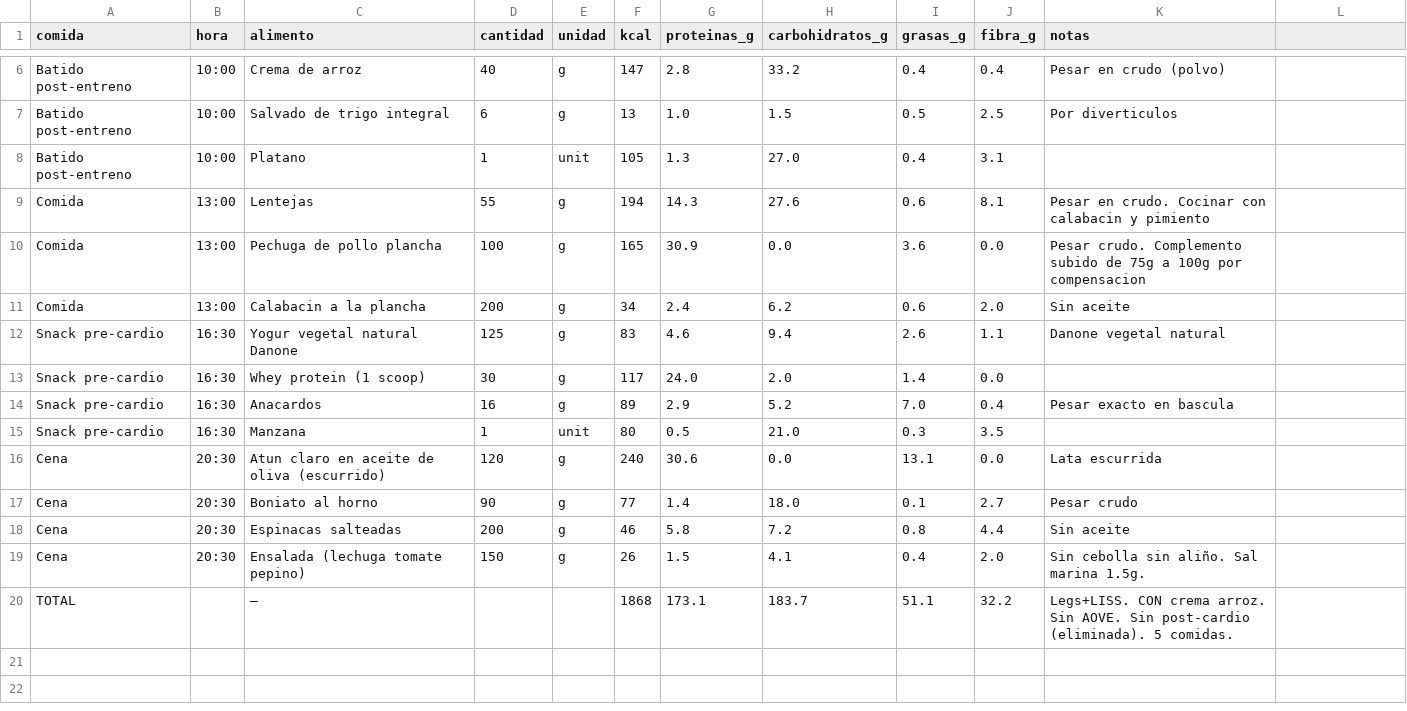
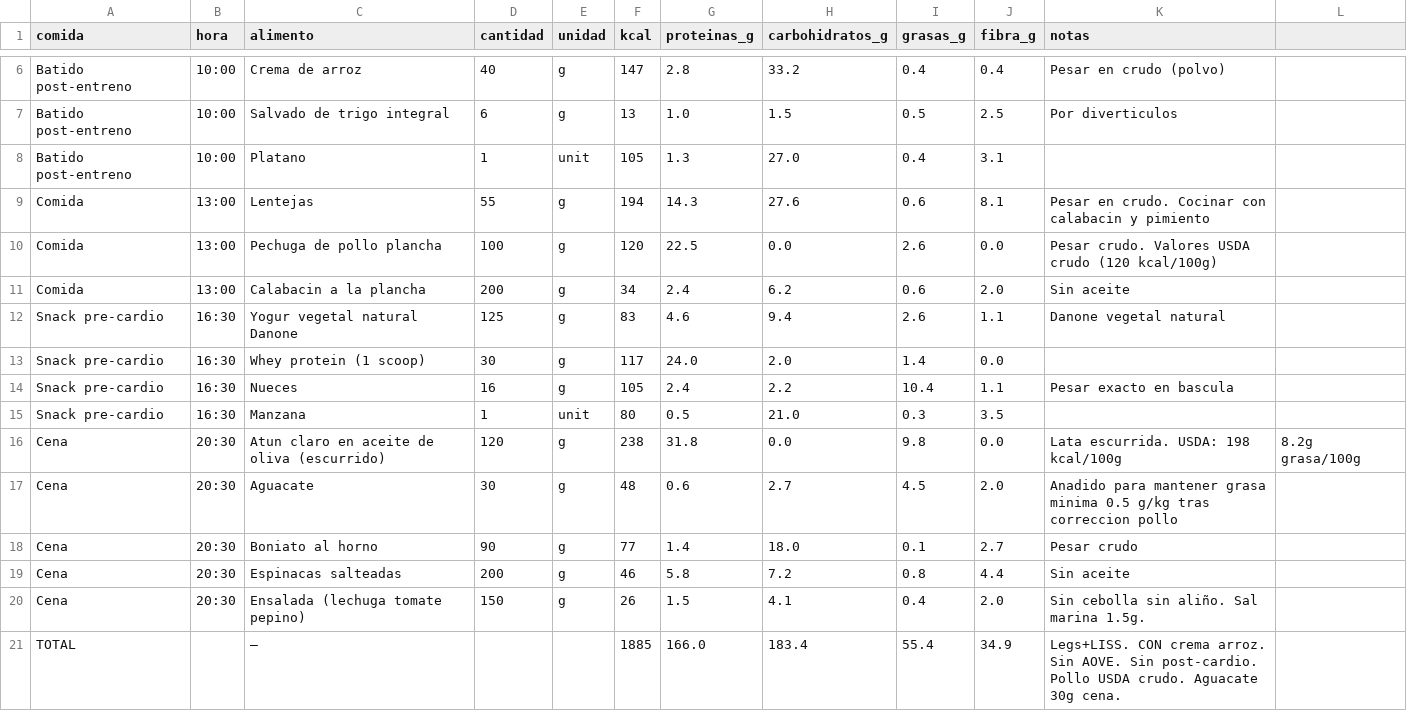
Before and after one commit to MauricioDomenech/gym-app, a CSV file: src/assets/data/definicion/deficit_fase1/fase1_miercoles.csv, drawn as a sheet; only a part is shown, gaps mark what is left out.

Commit message:
Más correcciones

```diff
--- a/src/assets/data/definicion/deficit_fase1/fase1_miercoles.csv
+++ b/src/assets/data/definicion/deficit_fase1/fase1_miercoles.csv
@@ -9,3 +9,3 @@ Batido post-entreno,10:00,Platano,1,unit,105,1.3,27.0,0.4,3.1,
 Comida,13:00,Lentejas,55,g,194,14.3,27.6,0.6,8.1,Pesar en crudo. Cocinar con calabacin y pimiento
-Comida,13:00,Pechuga de pollo plancha,100,g,165,30.9,0.0,3.6,0.0,Pesar crudo. Complemento subido de 75g a 100g por compensacion
+Comida,13:00,Pechuga de pollo plancha,100,g,120,22.5,0.0,2.6,0.0,Pesar crudo. Valores USDA crudo (120 kcal/100g)
 Comida,13:00,Calabacin a la plancha,200,g,34,2.4,6.2,0.6,2.0,Sin aceite
@@ -13,5 +13,6 @@ Snack pre-cardio,16:30,Yogur vegetal natural Danone,125,g,83,4.6,9.4,2.6,1.1,Dan
 Snack pre-cardio,16:30,Whey protein (1 scoop),30,g,117,24.0,2.0,1.4,0.0,
-Snack pre-cardio,16:30,Anacardos,16,g,89,2.9,5.2,7.0,0.4,Pesar exacto en bascula
+Snack pre-cardio,16:30,Nueces,16,g,105,2.4,2.2,10.4,1.1,Pesar exacto en bascula
 Snack pre-cardio,16:30,Manzana,1,unit,80,0.5,21.0,0.3,3.5,
-Cena,20:30,Atun claro en aceite de oliva (escurrido),120,g,240,30.6,0.0,13.1,0.0,Lata escurrida
+Cena,20:30,Atun claro en aceite de oliva (escurrido),120,g,238,31.8,0.0,9.8,0.0,Lata escurrida. USDA: 198 kcal/100g, 8.2g grasa/100g
+Cena,20:30,Aguacate,30,g,48,0.6,2.7,4.5,2.0,Anadido para mantener grasa minima 0.5 g/kg tras correccion pollo
 Cena,20:30,Boniato al horno,90,g,77,1.4,18.0,0.1,2.7,Pesar crudo
@@ -19,2 +20,2 @@ Cena,20:30,Espinacas salteadas,200,g,46,5.8,7.2,0.8,4.4,Sin aceite
 Cena,20:30,Ensalada (lechuga tomate pepino),150,g,26,1.5,4.1,0.4,2.0,Sin cebolla sin aliño. Sal marina 1.5g.
-TOTAL,,—,,,1868,173.1,183.7,51.1,32.2,Legs+LISS. CON crema arroz. Sin AOVE. Sin post-cardio (eliminada). 5 comidas.
+TOTAL,,—,,,1885,166.0,183.4,55.4,34.9,Legs+LISS. CON crema arroz. Sin AOVE. Sin post-cardio. Pollo USDA crudo. Aguacate 30g cena.
```
Also changed, not shown: src/assets/data/definicion/deficit_fase1/fase1_jueves.csv, src/assets/data/definicion/deficit_fase1/fase1_lunes.csv, 5 other files.
